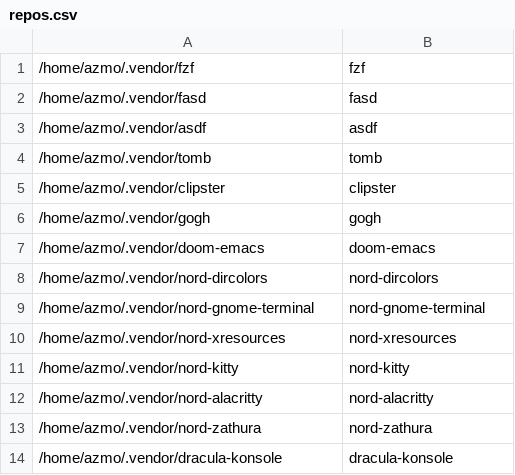
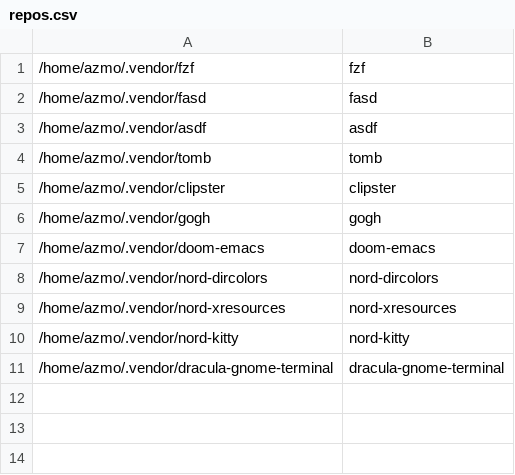
Before and after one commit to gorschu/dotfiles, a CSV file: modified_externally/config/gita/repos.csv, drawn as a sheet; removed rows and columns are numbered as before the commit, all else as after; the diff names each change by its address in the sheet, - before the commit and + after, or states it on an @@ line.

Commit message:
Switch to dracula gnome-terminal

```diff
--- a/modified_externally/config/gita/repos.csv
+++ b/modified_externally/config/gita/repos.csv
-row 9: /home/azmo/.vendor/nord-gnome-terminal | nord-gnome-terminal
-row 12: /home/azmo/.vendor/nord-alacritty | nord-alacritty
-row 13: /home/azmo/.vendor/nord-zathura | nord-zathura
-row 14: /home/azmo/.vendor/dracula-konsole | dracula-konsole
+row 11: /home/azmo/.vendor/dracula-gnome-terminal | dracula-gnome-terminal
```
Also changed, not shown: 1 other file.
